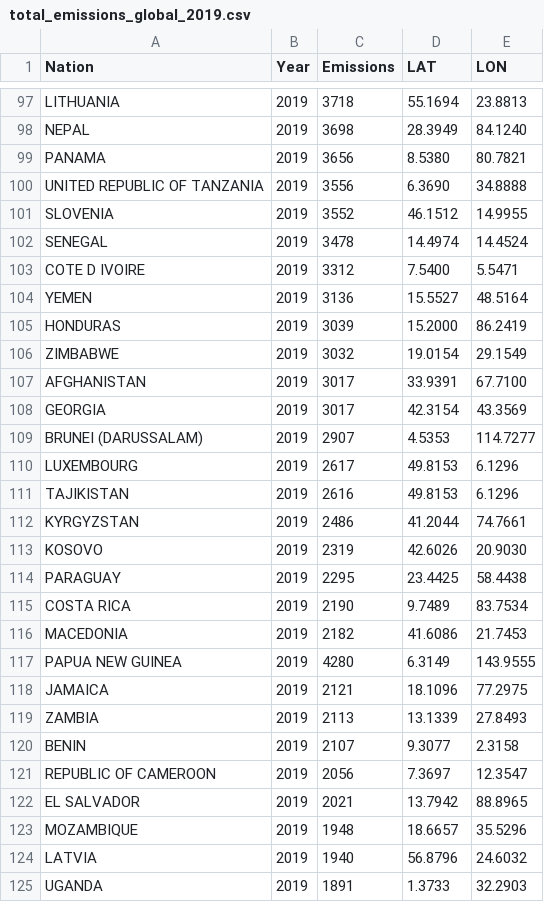
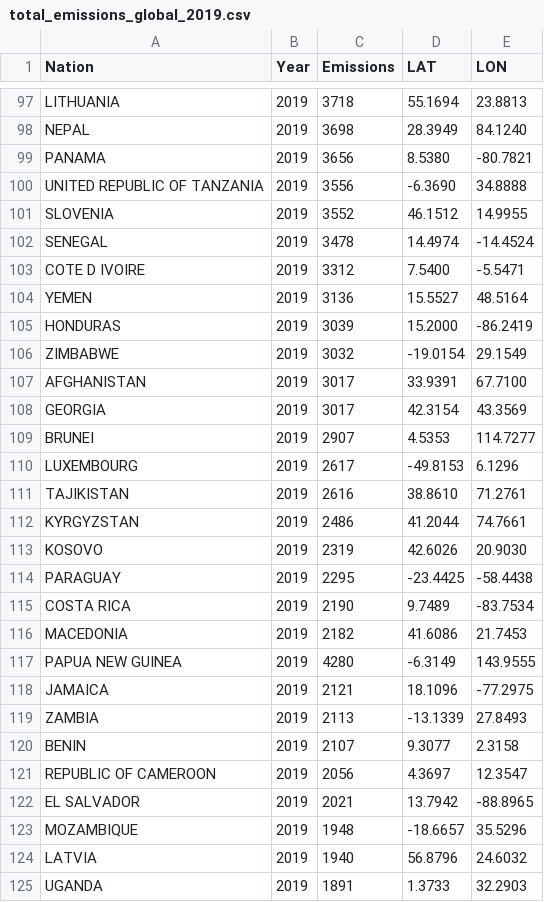
Before and after one commit to ReadyResearchers-2023-24/Anthony-Vazquez-Artifact, a CSV file: src/data/total_emissions_global_2019.csv, drawn as a sheet; only a part is shown, gaps mark what is left out; the diff covers the shown part only.

```diff
--- a/src/data/total_emissions_global_2019.csv
+++ b/src/data/total_emissions_global_2019.csv
@@ -98,27 +98,27 @@ LITHUANIA,2019,3718,55.1694,23.8813
 NEPAL,2019,3698,28.3949,84.1240
-PANAMA,2019,3656,8.5380,80.7821
-UNITED REPUBLIC OF TANZANIA,2019,3556,6.3690,34.8888
+PANAMA,2019,3656,8.5380,-80.7821
+UNITED REPUBLIC OF TANZANIA,2019,3556,-6.3690,34.8888
 SLOVENIA,2019,3552,46.1512,14.9955
-SENEGAL,2019,3478,14.4974,14.4524
-COTE D IVOIRE,2019,3312,7.5400,5.5471
+SENEGAL,2019,3478,14.4974,-14.4524
+COTE D IVOIRE,2019,3312,7.5400,-5.5471
 YEMEN,2019,3136,15.5527,48.5164
-HONDURAS,2019,3039,15.2000,86.2419
-ZIMBABWE,2019,3032,19.0154,29.1549
+HONDURAS,2019,3039,15.2000,-86.2419
+ZIMBABWE,2019,3032,-19.0154,29.1549
 AFGHANISTAN,2019,3017,33.9391,67.7100
 GEORGIA,2019,3017,42.3154,43.3569
-BRUNEI (DARUSSALAM),2019,2907,4.5353,114.7277
-LUXEMBOURG,2019,2617,49.8153,6.1296
-TAJIKISTAN,2019,2616,49.8153,6.1296
+BRUNEI,2019,2907,4.5353,114.7277
+LUXEMBOURG,2019,2617,-49.8153,6.1296
+TAJIKISTAN,2019,2616,38.8610,71.2761
 KYRGYZSTAN,2019,2486,41.2044,74.7661
 KOSOVO,2019,2319,42.6026,20.9030
-PARAGUAY,2019,2295,23.4425,58.4438
-COSTA RICA,2019,2190,9.7489,83.7534
+PARAGUAY,2019,2295,-23.4425,-58.4438
+COSTA RICA,2019,2190,9.7489,-83.7534
 MACEDONIA,2019,2182,41.6086,21.7453
-PAPUA NEW GUINEA,2019,4280,6.3149,143.9555
-JAMAICA,2019,2121,18.1096,77.2975
-ZAMBIA,2019,2113,13.1339,27.8493
+PAPUA NEW GUINEA,2019,4280,-6.3149,143.9555
+JAMAICA,2019,2121,18.1096,-77.2975
+ZAMBIA,2019,2113,-13.1339,27.8493
 BENIN,2019,2107,9.3077,2.3158
-REPUBLIC OF CAMEROON,2019,2056,7.3697,12.3547
-EL SALVADOR,2019,2021,13.7942,88.8965
-MOZAMBIQUE,2019,1948,18.6657,35.5296
+REPUBLIC OF CAMEROON,2019,2056,4.3697,12.3547
+EL SALVADOR,2019,2021,13.7942,-88.8965
+MOZAMBIQUE,2019,1948,-18.6657,35.5296
 LATVIA,2019,1940,56.8796,24.6032
```
Also changed, not shown: 123 edited cells elsewhere in this file, src/data/emissions_global_1751_2019.csv, src/data/emissions_per_capita_2019.csv, 2 other files.
